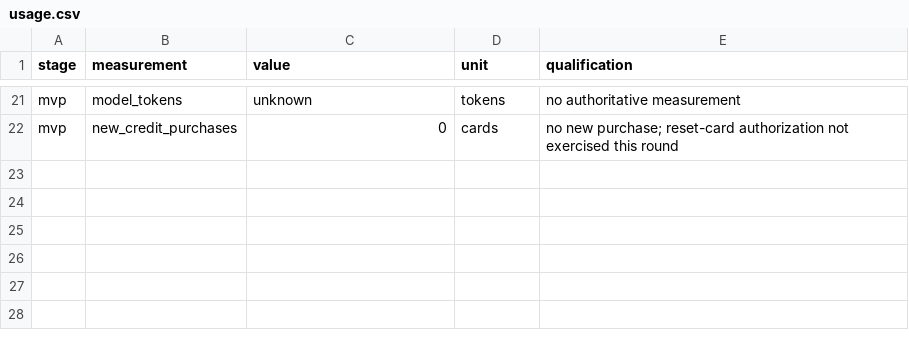
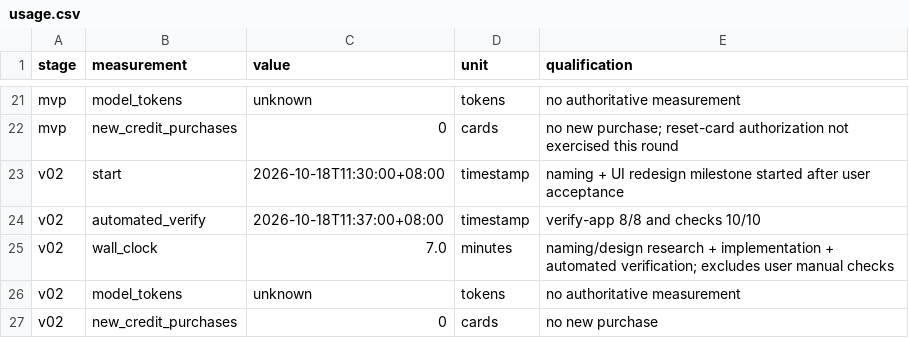
Before and after one commit to PilotFoundry/switchpilot, a CSV file: evidence/usage.csv, drawn as a sheet; only a part is shown, gaps mark what is left out.

Commit message:
docs: record v0.2 naming and panel acceptance
Link the naming/design report and v0.2 app from README, and record the v0.2
acceptance in evidence: core checks 10/10, verify-app 8/8, app identity
(SHA-256 f3185f00..., CDHash 01e7ecb4...), the formal-name decision and its
no-TCC-reset rationale, plus the new usage rows.

The evidence also records the user's 2026-10-18 verbal confirmation that the
v0.1 preliminary acceptance was usable, while keeping every TCC/screen-state
item (dark mode allow/deny/revoke, screen saver, lock/unlock, sleep-wake,
VoiceOver, first-run UI by hand) explicitly pending.

Verification: documentation/status-only change; markdown links resolve;
usage.csv parses as five columns for every row; no feature is marked complete
without its runtime evidence.

```diff
--- a/evidence/usage.csv
+++ b/evidence/usage.csv
@@ -22 +22,6 @@ mvp,model_tokens,unknown,tokens,no authoritative measurement
 mvp,new_credit_purchases,0,cards,no new purchase; reset-card authorization not exercised this round
+v02,start,2026-10-18T11:30:00+08:00,timestamp,naming + UI redesign milestone started after user acceptance
+v02,automated_verify,2026-10-18T11:37:00+08:00,timestamp,verify-app 8/8 and checks 10/10
+v02,wall_clock,7.0,minutes,naming/design research + implementation + automated verification; excludes user manual checks
+v02,model_tokens,unknown,tokens,no authoritative measurement
+v02,new_credit_purchases,0,cards,no new purchase
```
Also changed, not shown: 4 other files.
